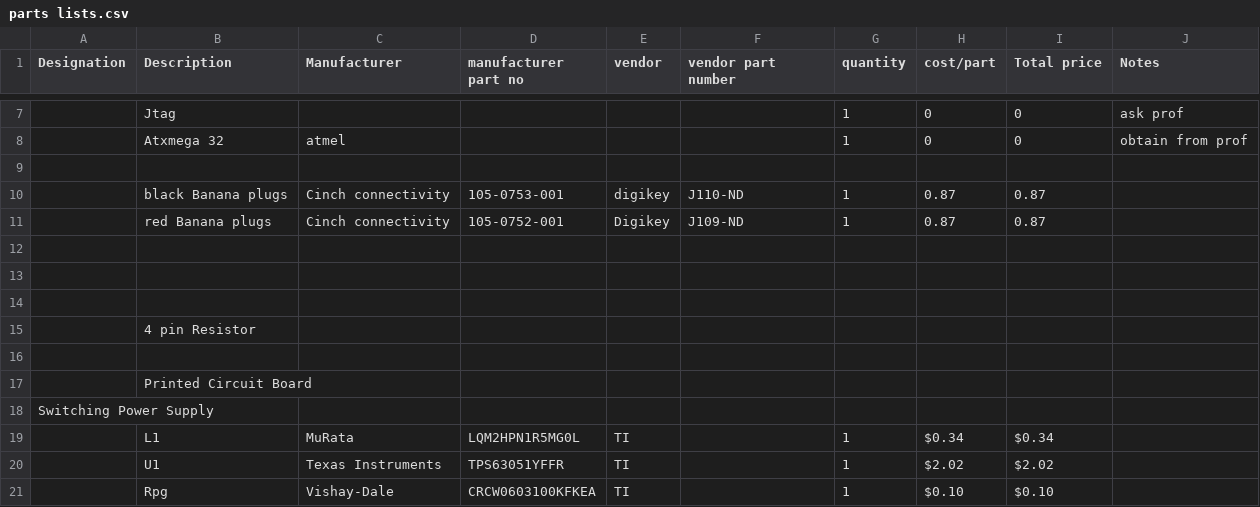
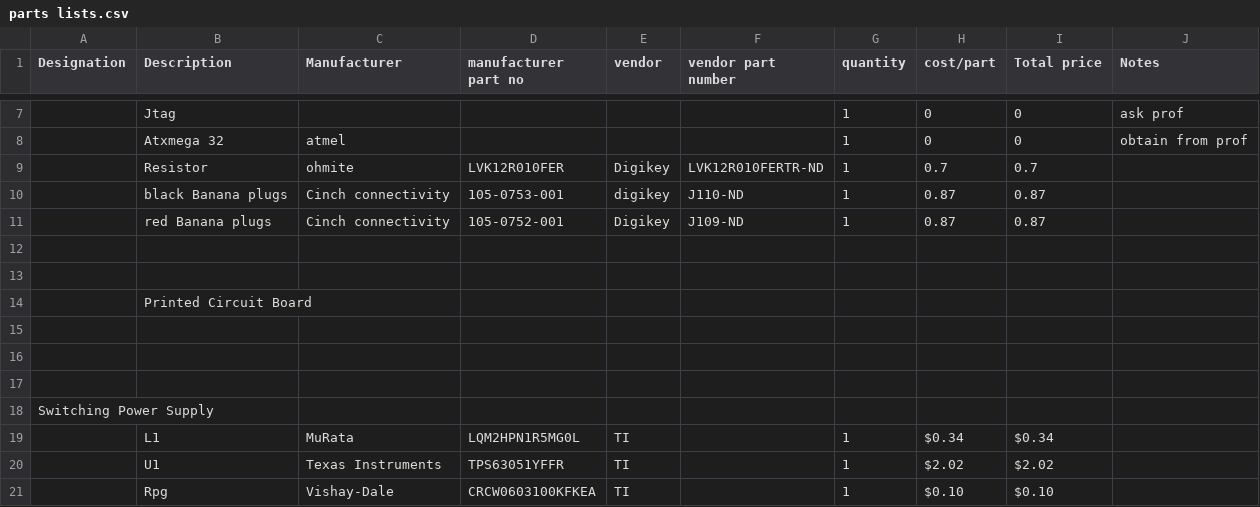
Before and after one commit to radrajith/ESE_323_PCB_Design, a CSV file: parts lists.csv, drawn as a sheet; only a part is shown, gaps mark what is left out.

```diff
--- a/parts lists.csv
+++ b/parts lists.csv
@@ -8,3 +8,3 @@ Designation,Description,Manufacturer,manufacturer part no,vendor,vendor part num
 ,Atxmega 32,atmel,,,,1,0,0,obtain from prof
-,,,,,,,,,
+,Resistor,ohmite,LVK12R010FER,Digikey,LVK12R010FERTR-ND,1,0.7,0.7,
 ,black Banana plugs,Cinch connectivity,105-0753-001,digikey,J110-ND,1,0.87,0.87,
@@ -13,6 +13,6 @@ Designation,Description,Manufacturer,manufacturer part no,vendor,vendor part num
 ,,,,,,,,,
+,Printed Circuit Board,,,,,,,,
 ,,,,,,,,,
-,4 pin Resistor,,,,,,,,
 ,,,,,,,,,
-,Printed Circuit Board,,,,,,,,
+,,,,,,,,,
 Switching Power Supply,,,,,,,,,
```
Also changed, not shown: 4 other files.
